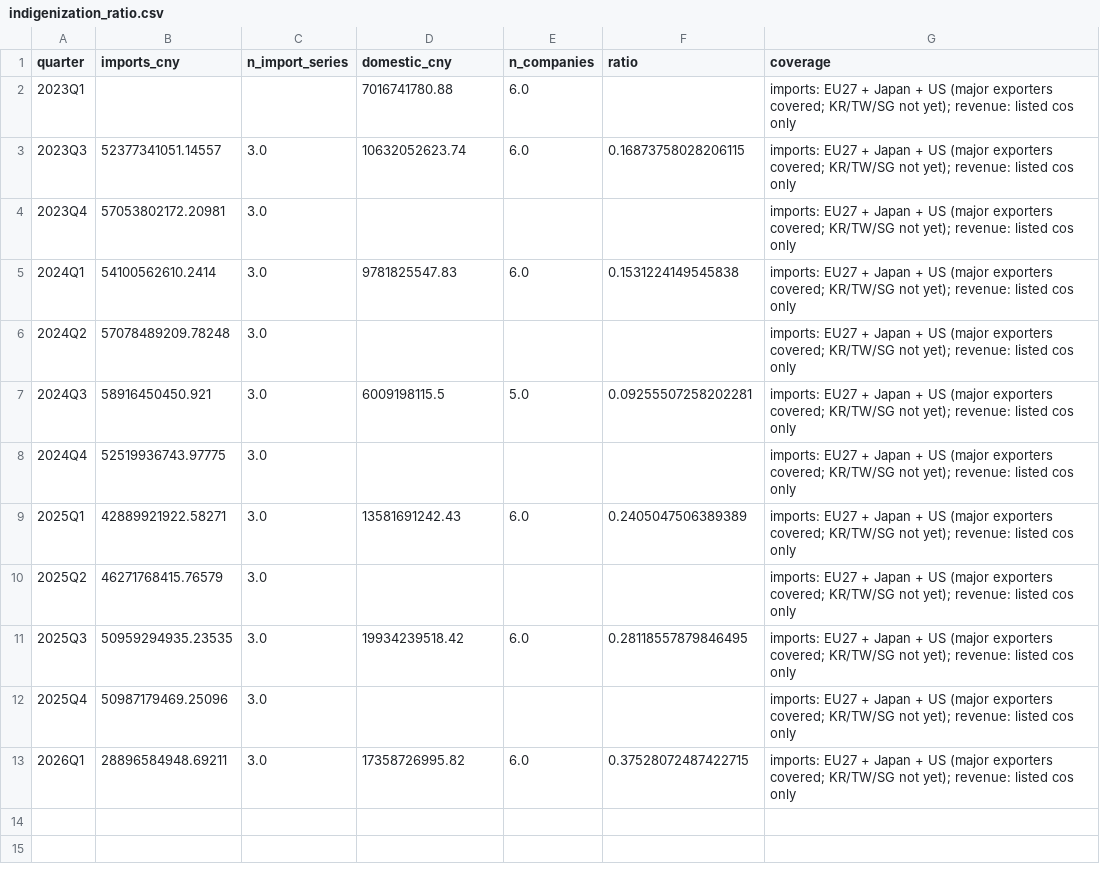
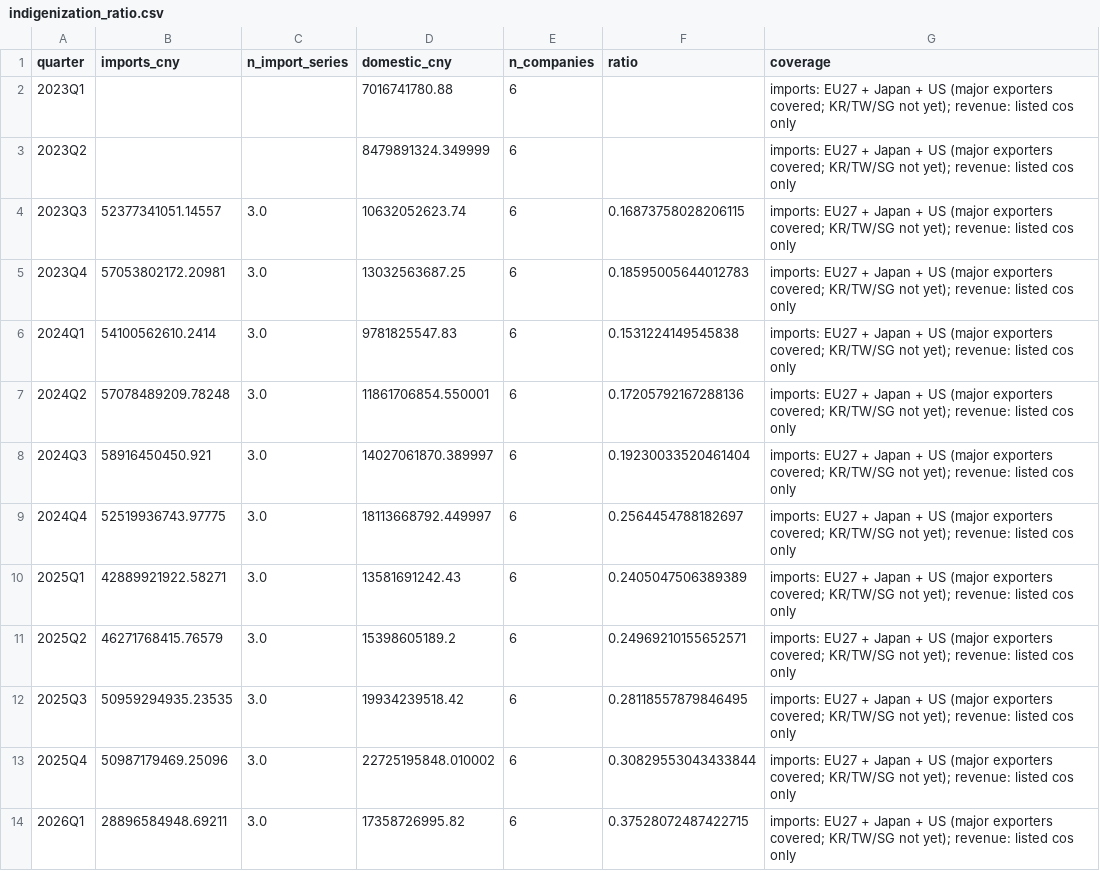
Before and after one commit to xiajason6-web/GeoMacro2, a CSV file: data/exports/indigenization_ratio.csv, drawn as a sheet.

```diff
--- a/data/exports/indigenization_ratio.csv
+++ b/data/exports/indigenization_ratio.csv
@@ -1,13 +1,14 @@
 quarter,imports_cny,n_import_series,domestic_cny,n_companies,ratio,coverage
-2023Q1,,,7016741780.88,6.0,,imports: EU27 + Japan + US (major exporters covered; KR/TW/SG not yet); revenue: listed cos only
-2023Q3,52377341051.14557,3.0,10632052623.74,6.0,0.16873758028206115,imports: EU27 + Japan + US (major exporters covered; KR/TW/SG not yet); revenue: listed cos only
-2023Q4,57053802172.20981,3.0,,,,imports: EU27 + Japan + US (major exporters covered; KR/TW/SG not yet); revenue: listed cos only
-2024Q1,54100562610.2414,3.0,9781825547.83,6.0,0.1531224149545838,imports: EU27 + Japan + US (major exporters covered; KR/TW/SG not yet); revenue: listed cos only
-2024Q2,57078489209.78248,3.0,,,,imports: EU27 + Japan + US (major exporters covered; KR/TW/SG not yet); revenue: listed cos only
-2024Q3,58916450450.921,3.0,6009198115.5,5.0,0.09255507258202281,imports: EU27 + Japan + US (major exporters covered; KR/TW/SG not yet); revenue: listed cos only
-2024Q4,52519936743.97775,3.0,,,,imports: EU27 + Japan + US (major exporters covered; KR/TW/SG not yet); revenue: listed cos only
-2025Q1,42889921922.58271,3.0,13581691242.43,6.0,0.2405047506389389,imports: EU27 + Japan + US (major exporters covered; KR/TW/SG not yet); revenue: listed cos only
-2025Q2,46271768415.76579,3.0,,,,imports: EU27 + Japan + US (major exporters covered; KR/TW/SG not yet); revenue: listed cos only
-2025Q3,50959294935.23535,3.0,19934239518.42,6.0,0.28118557879846495,imports: EU27 + Japan + US (major exporters covered; KR/TW/SG not yet); revenue: listed cos only
-2025Q4,50987179469.25096,3.0,,,,imports: EU27 + Japan + US (major exporters covered; KR/TW/SG not yet); revenue: listed cos only
-2026Q1,28896584948.69211,3.0,17358726995.82,6.0,0.37528072487422715,imports: EU27 + Japan + US (major exporters covered; KR/TW/SG not yet); revenue: listed cos only
+2023Q1,,,7016741780.88,6,,imports: EU27 + Japan + US (major exporters covered; KR/TW/SG not yet); revenue: listed cos only
+2023Q2,,,8479891324.349999,6,,imports: EU27 + Japan + US (major exporters covered; KR/TW/SG not yet); revenue: listed cos only
+2023Q3,52377341051.14557,3.0,10632052623.74,6,0.16873758028206115,imports: EU27 + Japan + US (major exporters covered; KR/TW/SG not yet); revenue: listed cos only
+2023Q4,57053802172.20981,3.0,13032563687.25,6,0.18595005644012783,imports: EU27 + Japan + US (major exporters covered; KR/TW/SG not yet); revenue: listed cos only
+2024Q1,54100562610.2414,3.0,9781825547.83,6,0.1531224149545838,imports: EU27 + Japan + US (major exporters covered; KR/TW/SG not yet); revenue: listed cos only
+2024Q2,57078489209.78248,3.0,11861706854.550001,6,0.17205792167288136,imports: EU27 + Japan + US (major exporters covered; KR/TW/SG not yet); revenue: listed cos only
+2024Q3,58916450450.921,3.0,14027061870.389997,6,0.19230033520461404,imports: EU27 + Japan + US (major exporters covered; KR/TW/SG not yet); revenue: listed cos only
+2024Q4,52519936743.97775,3.0,18113668792.449997,6,0.2564454788182697,imports: EU27 + Japan + US (major exporters covered; KR/TW/SG not yet); revenue: listed cos only
+2025Q1,42889921922.58271,3.0,13581691242.43,6,0.2405047506389389,imports: EU27 + Japan + US (major exporters covered; KR/TW/SG not yet); revenue: listed cos only
+2025Q2,46271768415.76579,3.0,15398605189.2,6,0.24969210155652571,imports: EU27 + Japan + US (major exporters covered; KR/TW/SG not yet); revenue: listed cos only
+2025Q3,50959294935.23535,3.0,19934239518.42,6,0.28118557879846495,imports: EU27 + Japan + US (major exporters covered; KR/TW/SG not yet); revenue: listed cos only
+2025Q4,50987179469.25096,3.0,22725195848.010002,6,0.30829553043433844,imports: EU27 + Japan + US (major exporters covered; KR/TW/SG not yet); revenue: listed cos only
+2026Q1,28896584948.69211,3.0,17358726995.82,6,0.37528072487422715,imports: EU27 + Japan + US (major exporters covered; KR/TW/SG not yet); revenue: listed cos only
```
Also changed, not shown: 57 other files.
